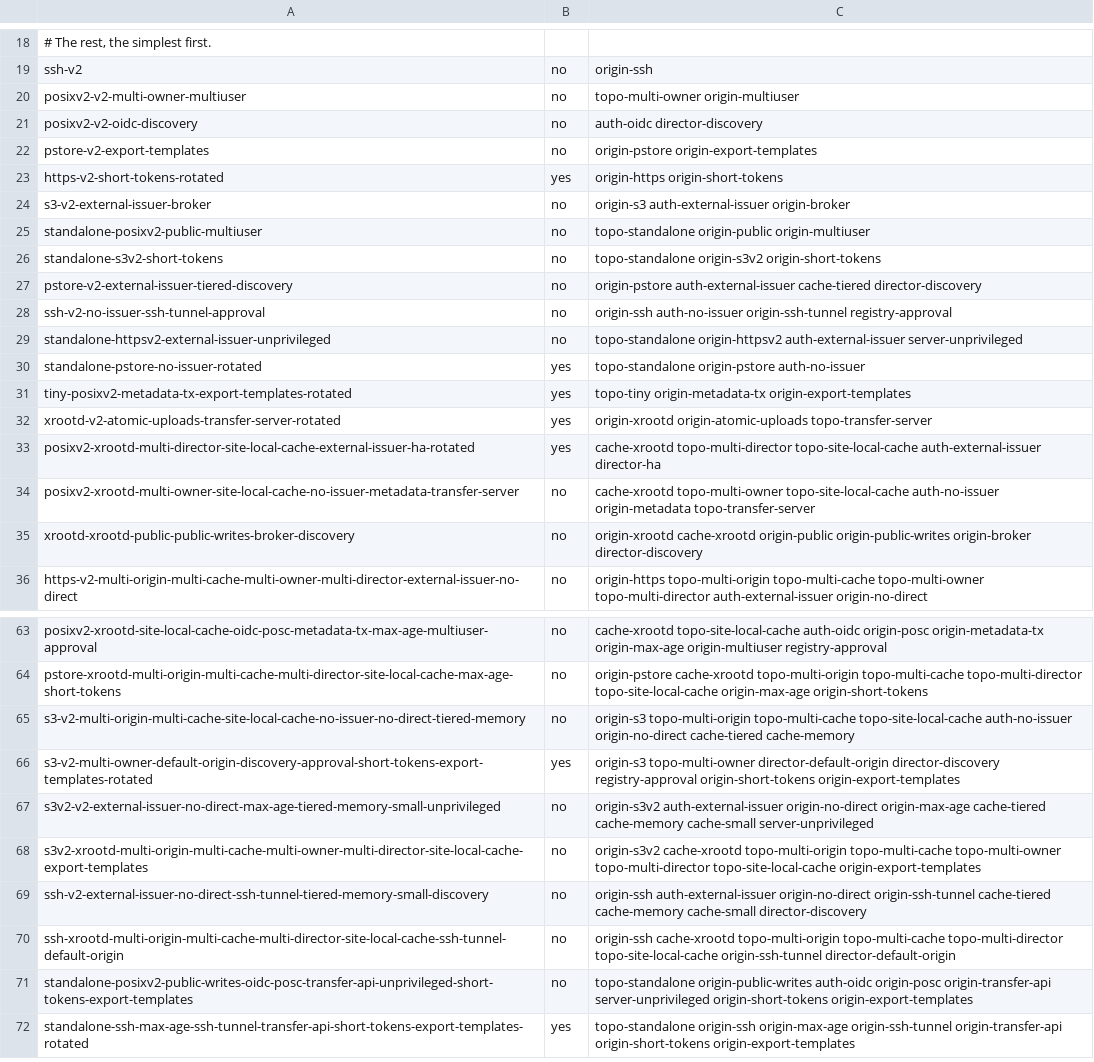
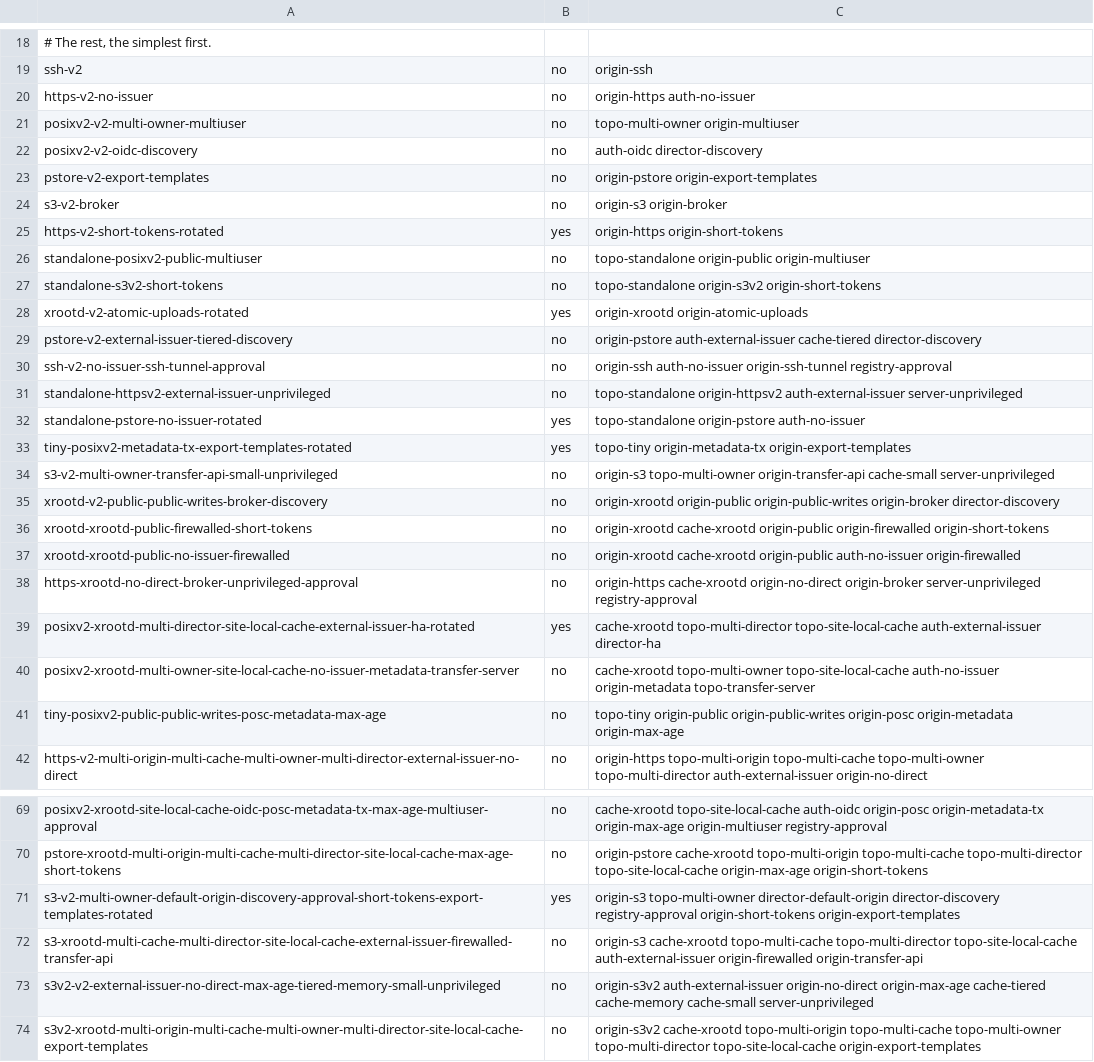
Before and after one commit to brianaydemir/pelicanplatform-test-framework, a TSV file: framework/smoke-shapes.tsv, drawn as a sheet; only a part is shown, gaps mark what is left out; the shorter side is filled out with more unchanged rows; removed rows and columns are numbered as before the commit, all else as after; the diff covers the shown part only; the diff names each change by its address in the sheet, - before the commit and + after, or states it on an @@ line.

```diff
--- a/framework/smoke-shapes.tsv
+++ b/framework/smoke-shapes.tsv
+row 20: https-v2-no-issuer | no | origin-https auth-no-issuer
+row 24: s3-v2-broker | no | origin-s3 origin-broker
-row 24: s3-v2-external-issuer-broker | no | origin-s3 auth-external-issuer origin-broker
+row 28: xrootd-v2-atomic-uploads-rotated | yes | origin-xrootd origin-atomic-uploads
-row 32: xrootd-v2-atomic-uploads-transfer-server-rotated | yes | origin-xrootd origin-atomic-uploads topo-transfer-server
+row 34: s3-v2-multi-owner-transfer-api-small-unprivileged | no | origin-s3 topo-multi-owner origin-transfer-api cache-small server-unprivileged
+row 35: xrootd-v2-public-public-writes-broker-discovery | no | origin-xrootd origin-public origin-public-writes origin-broker director-discovery
+row 36: xrootd-xrootd-public-firewalled-short-tokens | no | origin-xrootd cache-xrootd origin-public origin-firewalled origin-short-tokens
+row 37: xrootd-xrootd-public-no-issuer-firewalled | no | origin-xrootd cache-xrootd origin-public auth-no-issuer origin-firewalled
+row 38: https-xrootd-no-direct-broker-unprivileged-approval | no | origin-https cache-xrootd origin-no-direct origin-broker server-unprivileged registry-approval
-A41: xrootd-xrootd-public-public-writes-broker-discovery
+A41: tiny-posixv2-public-public-writes-posc-metadata-max-age
-C41: origin-xrootd cache-xrootd origin-public origin-public-writes origin-broker director-discovery
+C41: topo-tiny origin-public origin-public-writes origin-posc origin-metadata origin-max-age
-row 65: s3-v2-multi-origin-multi-cache-site-local-cache-no-issuer-no-direct-tiered-memory | no | origin-s3 topo-multi-origin topo-multi-cache topo-site-local-cache auth-no-issuer origin-no-direct cache-tiered cache-memory
+row 72: s3-xrootd-multi-cache-multi-director-site-local-cache-external-issuer-firewalled-transfer-api | no | origin-s3 cache-xrootd topo-multi-cache topo-multi-director topo-site-local-cache auth-external-issuer origin-firewalled origin-transfer-api
```
Also changed, not shown: 2 added rows, 1 removed row and 6 edited cells elsewhere in this file, 19 other files.
